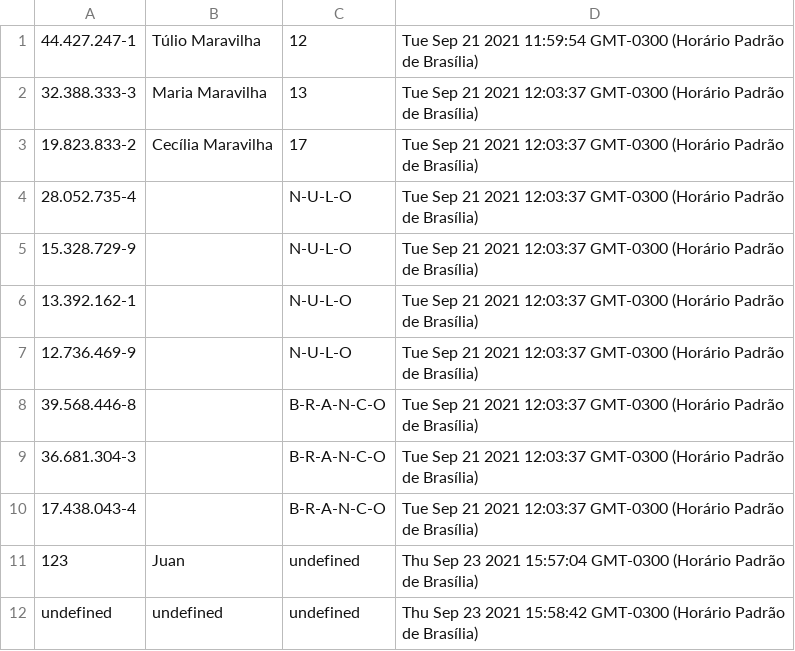
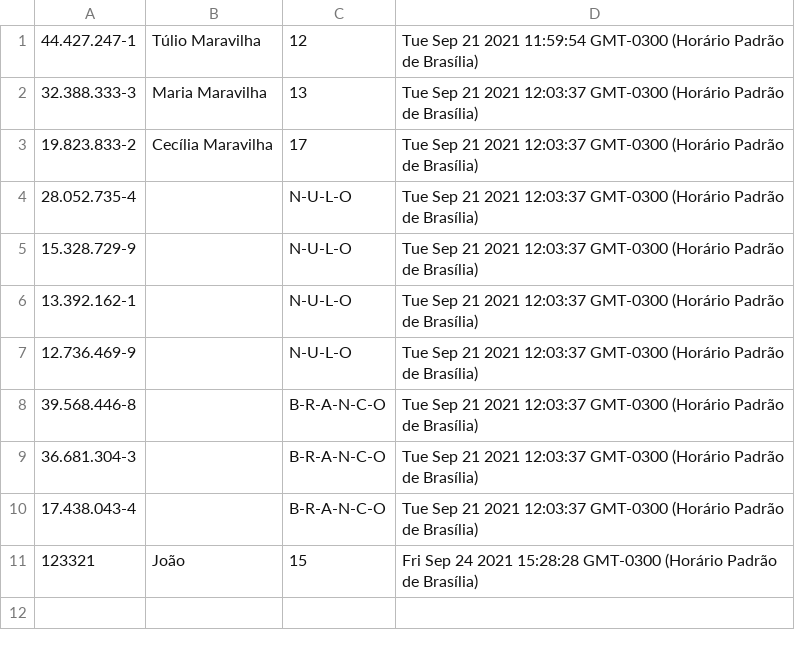
Before and after one commit to tiag0cabral/urna_eletronica, a CSV file: urnaEletronicaBackEnd/votos.csv, drawn as a sheet; removed rows and columns are numbered as before the commit, all else as after; the diff names each change by its address in the sheet, - before the commit and + after, or states it on an @@ line.

Commit message:
Alteração nos arquivos 'config.csv' e 'votos.csv'

```diff
--- a/urnaEletronicaBackEnd/votos.csv
+++ b/urnaEletronicaBackEnd/votos.csv
-row 11: 123 | Juan | undefined | Thu Sep 23 2021 15:57:04 GMT-0300 (Horário Padrão de Brasília)
-row 12: undefined | undefined | undefined | Thu Sep 23 2021 15:58:42 GMT-0300 (Horário Padrão de Brasília)
+row 11: 123321 | João | 15 | Fri Sep 24 2021 15:28:28 GMT-0300 (Horário Padrão de Brasília)
```
Also changed, not shown: 1 other file.
